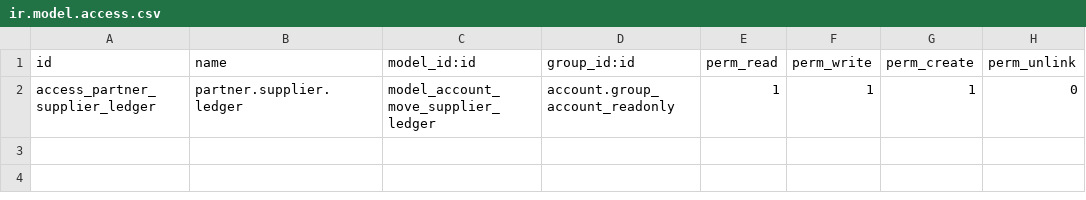
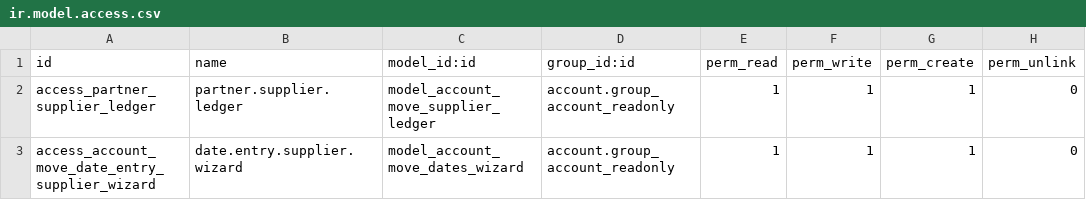
Before and after one commit to VKYC/MP_RPT_TESORERIA, a CSV file: partner_supplier_ledger/security/ir.model.access.csv, drawn as a sheet; the diff names each change by its address in the sheet, - before the commit and + after, or states it on an @@ line.

Commit message:
Se agrega wizard para establecer las fechas de los libros

```diff
--- a/partner_supplier_ledger/security/ir.model.access.csv
+++ b/partner_supplier_ledger/security/ir.model.access.csv
+row 3: access_account_move_date_entry_supplier_wizard | date.entry.supplier.wizard | model_account_move_dates_wizard | account.group_account_readonly | 1 | 1 | 1 | 0
```
Also changed, not shown: 13 other files.
